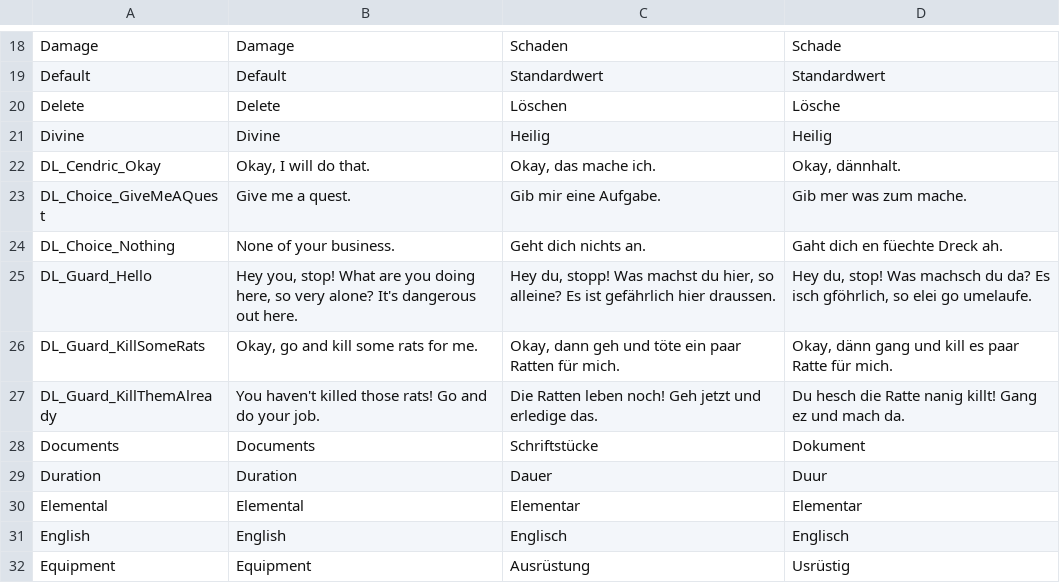
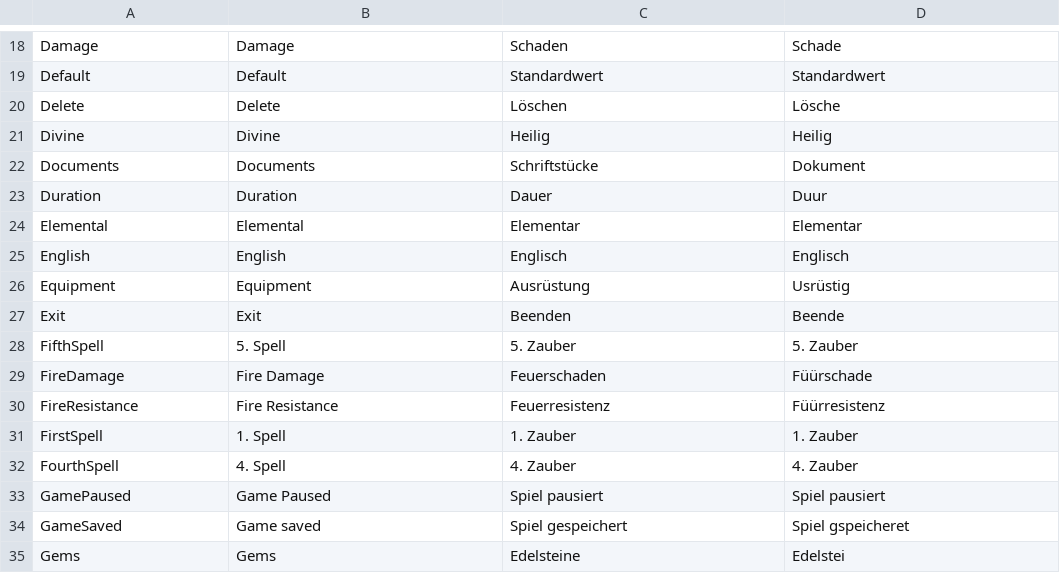
Before and after one commit to tizian/Cendric2, a CSV file: res/translations.csv, drawn as a sheet; only a part is shown, gaps mark what is left out; the shorter side is filled out with more unchanged rows.

Commit message:
quests work now with LUA

```diff
--- a/res/translations.csv
+++ b/res/translations.csv
@@ -27,8 +27,2 @@ Delete;Delete;Löschen;Lösche
 Divine;Divine;Heilig;Heilig
-DL_Cendric_Okay;Okay, I will do that.;Okay, das mache ich.;Okay, dännhalt.
-DL_Choice_GiveMeAQuest;Give me a quest.;Gib mir eine Aufgabe.;Gib mer was zum mache.
-DL_Choice_Nothing;None of your business.;Geht dich nichts an.;Gaht dich en füechte Dreck ah.
-DL_Guard_Hello;Hey you, stop! What are you doing here, so very alone? It's dangerous out here.;Hey du, stopp! Was machst du hier, so alleine? Es ist gefährlich hier draussen.;Hey du, stop! Was machsch du da? Es isch gföhrlich, so elei go umelaufe.
-DL_Guard_KillSomeRats;Okay, go and kill some rats for me.;Okay, dann geh und töte ein paar Ratten für mich.;Okay, dänn gang und kill es paar Ratte für mich.
-DL_Guard_KillThemAlready;You haven't killed those rats! Go and do your job.;Die Ratten leben noch! Geh jetzt und erledige das.;Du hesch die Ratte nanig killt! Gang ez und mach da.
 Documents;Documents;Schriftstücke;Dokument
```
Also changed, not shown: res/dialogue/DL_npc_guard.csv, 28 other files.
